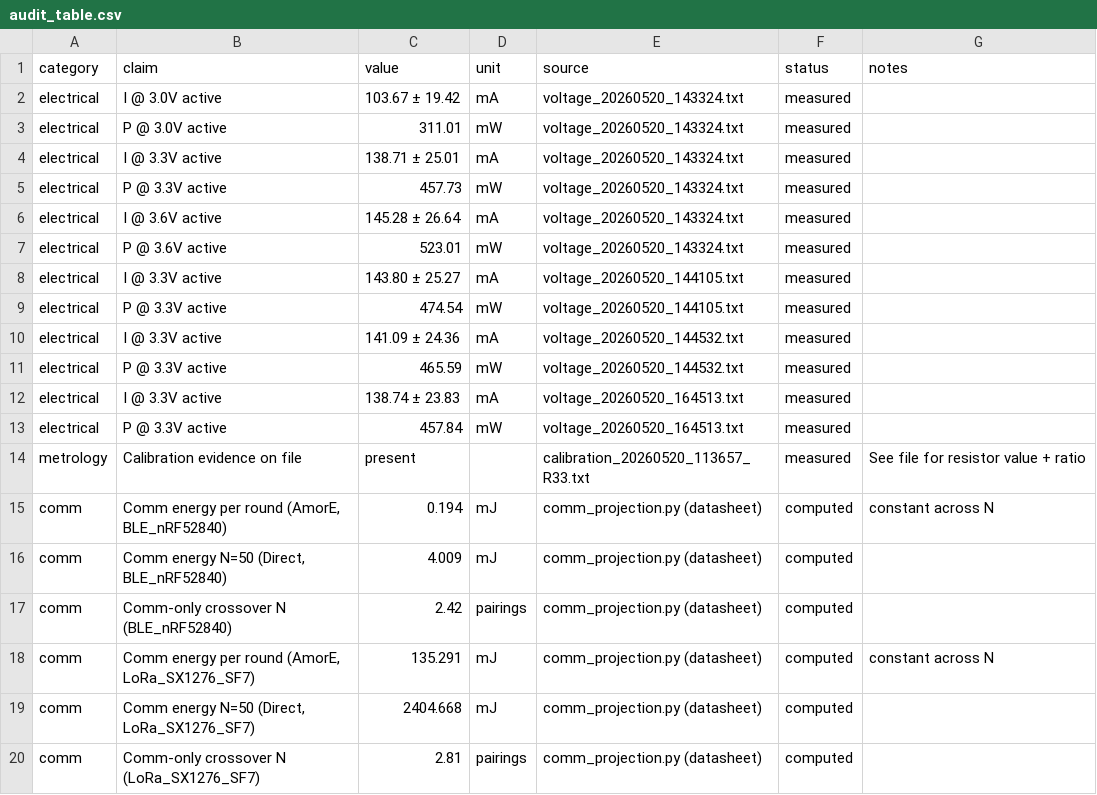
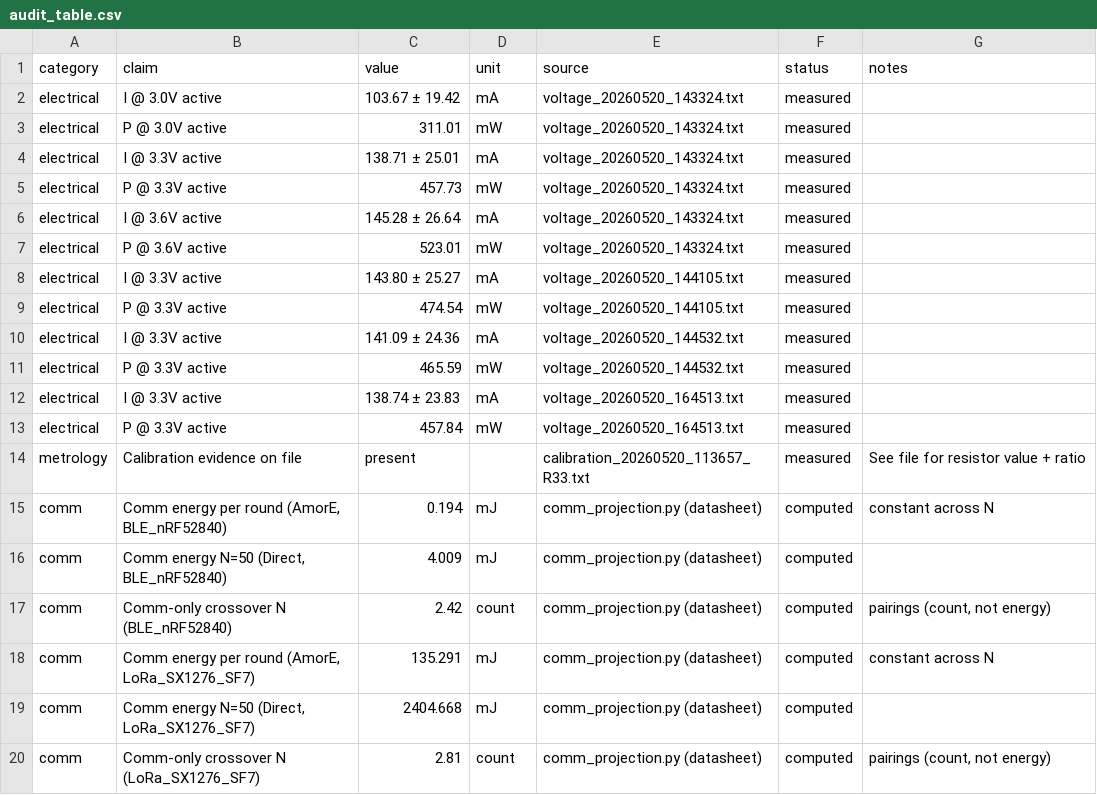
Before and after one commit to kobibr/amore-energy-study, a CSV file: measurement/audit_table.csv, drawn as a sheet.

Commit message:
Add automated_checks.sh + requirements.txt + fix audit_table units
1. scripts/automated_checks.sh (NEW, 746 lines): ~35 automated
   integrity checks across 11 categories (A-K from the checklist).
   Color-coded PASS/FAIL/WARN/SKIP output, JSON report at
   /tmp/auto_checks_*.json. Detects build, hardware, phase tagging,
   UART, data interpretation, statistical, comm projection,
   crossover, doc consistency, sanity, and reproducibility issues.

2. requirements.txt (NEW): pins analysis pipeline Python deps
   (numpy, scipy, pandas, matplotlib, ppk2-api, pyyaml, pytest)
   with RPi-side deps documented at the bottom (py_ecc==6.0.0,
   pyserial==3.5).

3. measurement/audit_table.csv (FIX G4): comm-projection 'crossover
   N' rows had unit=pairings, conflicting with the energy-units
   convention. Changed to unit=count with 'pairings' preserved in
   notes. Makes mechanical unit-checks meaningful.

4. report/main.tex (FIX I2): added paragraph in Hardware setup
   citing the current ELF SHA256 prefix and .text/.bss byte sizes
   as the artifact identity verify_binary checks against.

5. firmware/amore-fw submodule (FIX A6): re-pinned BLS12_381 ELF
   SHA256 in expected_binaries.json, verified by the HONEST_ROUNDS=10
   sweep that completed cleanly (10/10 honest + 1/1 malicious).

After this commit, automated_checks.sh should report 0 FAILs
(some WARNs remain by design — e.g. I3, I5 are manual-review).

```diff
--- a/measurement/audit_table.csv
+++ b/measurement/audit_table.csv
@@ -16,5 +16,5 @@ comm,"Comm energy per round (AmorE, BLE_nRF52840)",0.194,mJ,comm_projection.py (
 comm,"Comm energy N=50 (Direct, BLE_nRF52840)",4.009,mJ,comm_projection.py (datasheet),computed,
-comm,Comm-only crossover N (BLE_nRF52840),2.42,pairings,comm_projection.py (datasheet),computed,
+comm,Comm-only crossover N (BLE_nRF52840),2.42,count,comm_projection.py (datasheet),computed,"pairings (count, not energy)"
 comm,"Comm energy per round (AmorE, LoRa_SX1276_SF7)",135.291,mJ,comm_projection.py (datasheet),computed,constant across N
 comm,"Comm energy N=50 (Direct, LoRa_SX1276_SF7)",2404.668,mJ,comm_projection.py (datasheet),computed,
-comm,Comm-only crossover N (LoRa_SX1276_SF7),2.81,pairings,comm_projection.py (datasheet),computed,
+comm,Comm-only crossover N (LoRa_SX1276_SF7),2.81,count,comm_projection.py (datasheet),computed,"pairings (count, not energy)"
```
Also changed, not shown: 4 other files.
